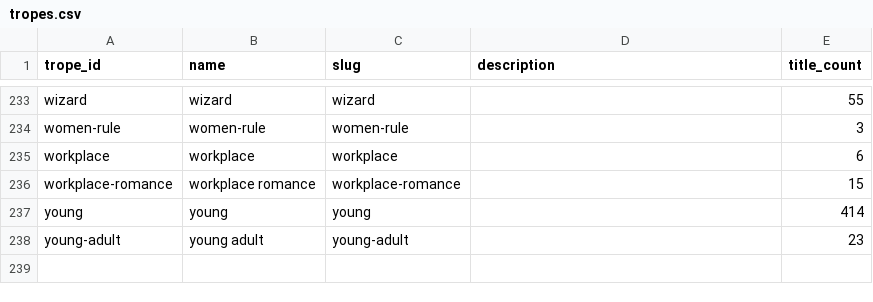
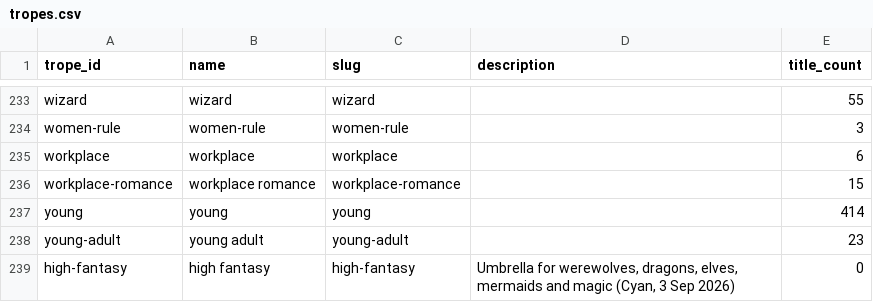
Before and after one commit to Cyanjb/dramaeverafter, a CSV file: data/tropes.csv, drawn as a sheet; only a part is shown, gaps mark what is left out.

```diff
--- a/data/tropes.csv
+++ b/data/tropes.csv
@@ -238 +238,2 @@ young,young,young,,414
 young-adult,young adult,young-adult,,23
+high-fantasy,high fantasy,high-fantasy,"Umbrella for werewolves, dragons, elves, mermaids and magic (Cyan, 3 Sep 2026)",0
```
Also changed, not shown: data/match_queue.csv, 4 other files.
